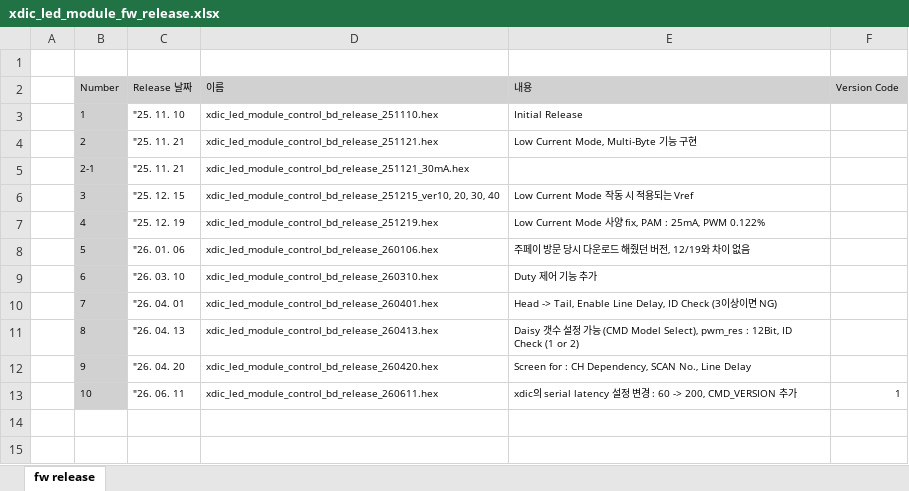
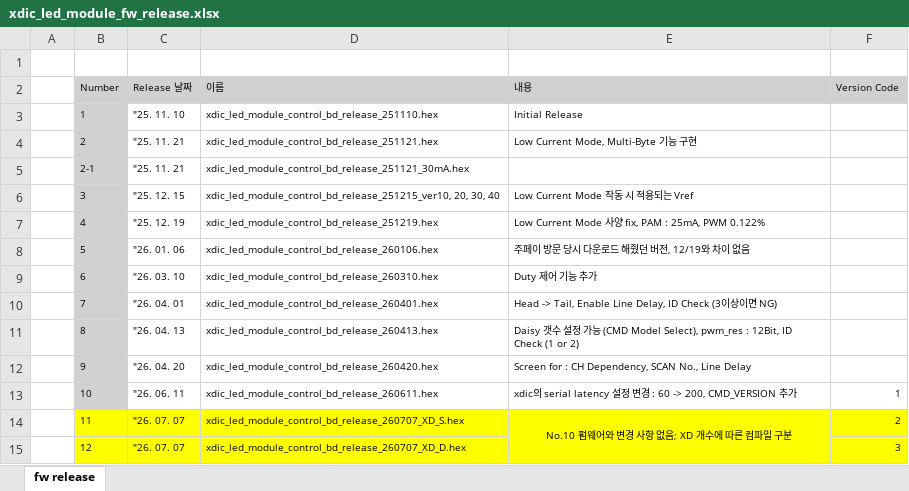
Before and after one commit to oio9595/Global_Technologies_FW, an Excel workbook: X-Series/XD04P/LED_Module_Control_BD/XD04_LED_Module_Control_BD/Docs/xdic_led_module_fw_release.xlsx, sheet fw release, drawn as a sheet; values as stored, in another font and other column widths than the file's, no borders; the diff names each change by its address in the sheet, - before the commit and + after, or states it on an @@ line.

```diff
--- a/X-Series/XD04P/LED_Module_Control_BD/XD04_LED_Module_Control_BD/Docs/xdic_led_module_fw_release.xlsx (sheet fw release)
+++ b/X-Series/XD04P/LED_Module_Control_BD/XD04_LED_Module_Control_BD/Docs/xdic_led_module_fw_release.xlsx (sheet fw release)
+row 14:  | 11 | "26. 07. 07 | xdic_led_module_control_bd_release_260707_XD_S.hex | No.10 펌웨어와 변경 사항 없음; XD 개수에 따른 컴파일 구분 | 2
+row 15:  | 12 | "26. 07. 07 | xdic_led_module_control_bd_release_260707_XD_D.hex |  | 3
```
Also changed, not shown: X-Series/XD04P/LED_Module_Control_BD/XD04_LED_Module_Control_BD/Docs/xdic_led_module_info.xlsx, 2 other files.
